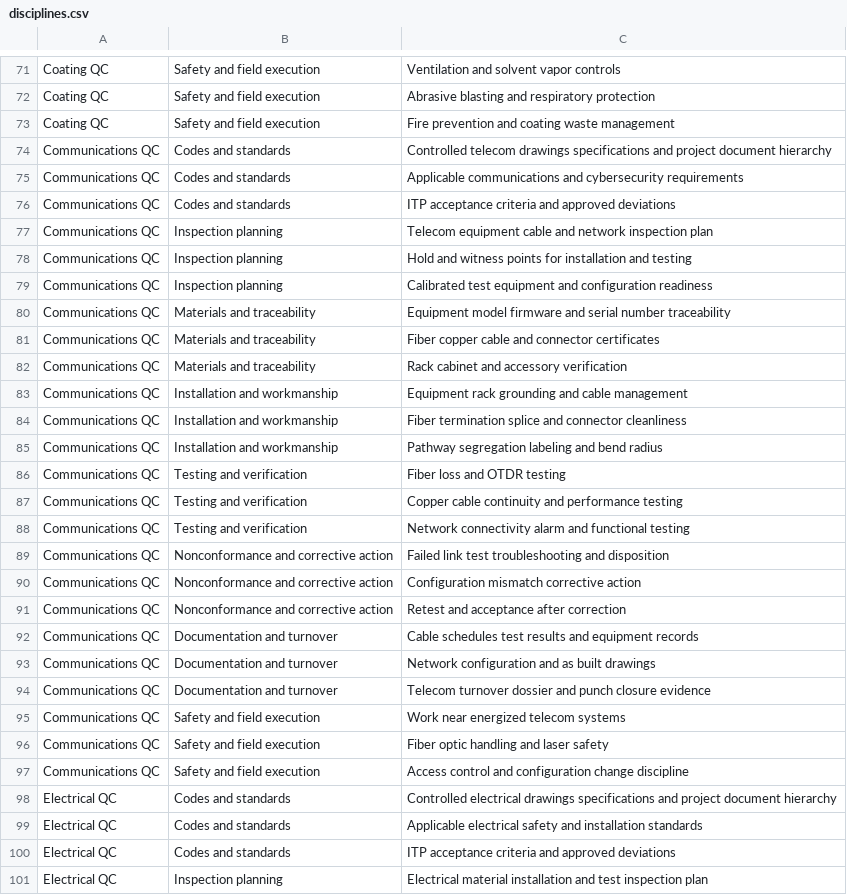
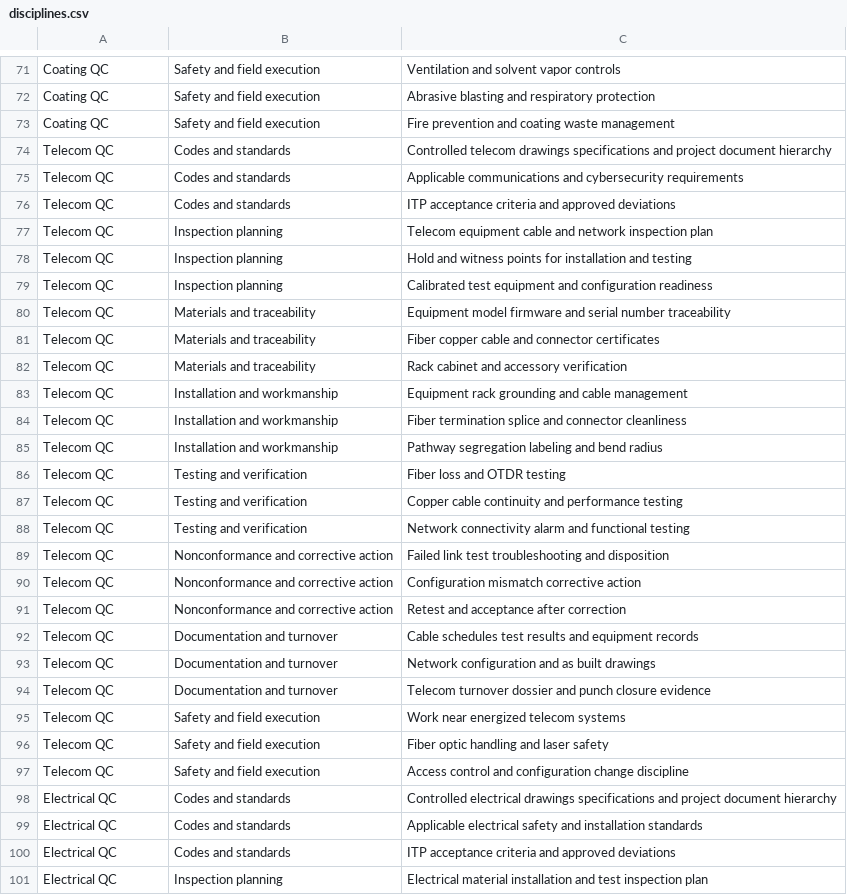
Before and after one commit to joel-curiano/QC-Candidate-Interview, a CSV file: disciplines.csv, drawn as a sheet; only a part is shown, gaps mark what is left out.

Commit message:
feat: add discipline template generation scripts, test suites, database schema, and update core application modules

```diff
--- a/disciplines.csv
+++ b/disciplines.csv
@@ -73,26 +73,26 @@ Coating QC,Safety and field execution,Abrasive blasting and respiratory protecti
 Coating QC,Safety and field execution,Fire prevention and coating waste management
-Communications QC,Codes and standards,Controlled telecom drawings specifications and project document hierarchy
-Communications QC,Codes and standards,Applicable communications and cybersecurity requirements
-Communications QC,Codes and standards,ITP acceptance criteria and approved deviations
-Communications QC,Inspection planning,Telecom equipment cable and network inspection plan
-Communications QC,Inspection planning,Hold and witness points for installation and testing
-Communications QC,Inspection planning,Calibrated test equipment and configuration readiness
-Communications QC,Materials and traceability,Equipment model firmware and serial number traceability
-Communications QC,Materials and traceability,Fiber copper cable and connector certificates
-Communications QC,Materials and traceability,Rack cabinet and accessory verification
-Communications QC,Installation and workmanship,Equipment rack grounding and cable management
-Communications QC,Installation and workmanship,Fiber termination splice and connector cleanliness
-Communications QC,Installation and workmanship,Pathway segregation labeling and bend radius
-Communications QC,Testing and verification,Fiber loss and OTDR testing
-Communications QC,Testing and verification,Copper cable continuity and performance testing
-Communications QC,Testing and verification,Network connectivity alarm and functional testing
-Communications QC,Nonconformance and corrective action,Failed link test troubleshooting and disposition
-Communications QC,Nonconformance and corrective action,Configuration mismatch corrective action
-Communications QC,Nonconformance and corrective action,Retest and acceptance after correction
-Communications QC,Documentation and turnover,Cable schedules test results and equipment records
-Communications QC,Documentation and turnover,Network configuration and as built drawings
-Communications QC,Documentation and turnover,Telecom turnover dossier and punch closure evidence
-Communications QC,Safety and field execution,Work near energized telecom systems
-Communications QC,Safety and field execution,Fiber optic handling and laser safety
-Communications QC,Safety and field execution,Access control and configuration change discipline
+Telecom QC,Codes and standards,Controlled telecom drawings specifications and project document hierarchy
+Telecom QC,Codes and standards,Applicable communications and cybersecurity requirements
+Telecom QC,Codes and standards,ITP acceptance criteria and approved deviations
+Telecom QC,Inspection planning,Telecom equipment cable and network inspection plan
+Telecom QC,Inspection planning,Hold and witness points for installation and testing
+Telecom QC,Inspection planning,Calibrated test equipment and configuration readiness
+Telecom QC,Materials and traceability,Equipment model firmware and serial number traceability
+Telecom QC,Materials and traceability,Fiber copper cable and connector certificates
+Telecom QC,Materials and traceability,Rack cabinet and accessory verification
+Telecom QC,Installation and workmanship,Equipment rack grounding and cable management
+Telecom QC,Installation and workmanship,Fiber termination splice and connector cleanliness
+Telecom QC,Installation and workmanship,Pathway segregation labeling and bend radius
+Telecom QC,Testing and verification,Fiber loss and OTDR testing
+Telecom QC,Testing and verification,Copper cable continuity and performance testing
+Telecom QC,Testing and verification,Network connectivity alarm and functional testing
+Telecom QC,Nonconformance and corrective action,Failed link test troubleshooting and disposition
+Telecom QC,Nonconformance and corrective action,Configuration mismatch corrective action
+Telecom QC,Nonconformance and corrective action,Retest and acceptance after correction
+Telecom QC,Documentation and turnover,Cable schedules test results and equipment records
+Telecom QC,Documentation and turnover,Network configuration and as built drawings
+Telecom QC,Documentation and turnover,Telecom turnover dossier and punch closure evidence
+Telecom QC,Safety and field execution,Work near energized telecom systems
+Telecom QC,Safety and field execution,Fiber optic handling and laser safety
+Telecom QC,Safety and field execution,Access control and configuration change discipline
 Electrical QC,Codes and standards,Controlled electrical drawings specifications and project document hierarchy
```
Also changed, not shown: 16 other files.
